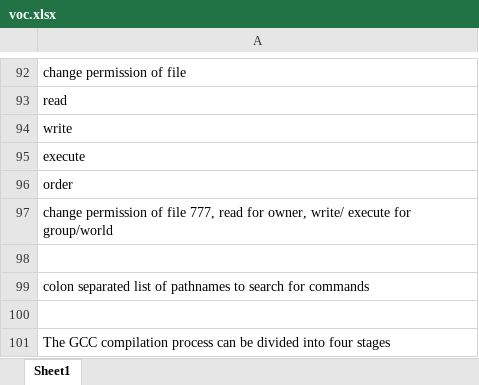
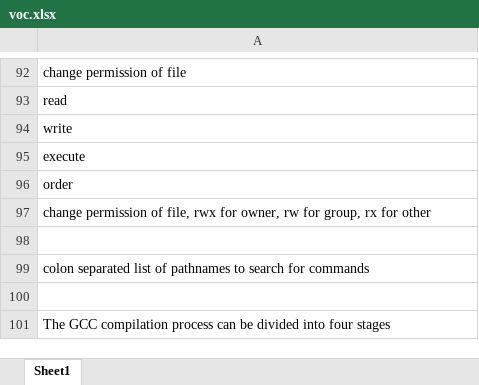
Before and after one commit to Joker1581/basic, an Excel workbook: linux_test_gpt/voc.xlsx, sheet Sheet1, drawn as a sheet; only a part is shown, gaps mark what is left out; values as stored, in another font and other column widths than the file's, no borders; the diff covers the shown part only; the diff names each change by its address in the sheet, - before the commit and + after, or states it on an @@ line.

```diff
--- a/linux_test_gpt/voc.xlsx (sheet Sheet1)
+++ b/linux_test_gpt/voc.xlsx (sheet Sheet1)
-A97: …permission of file 777, read for owner, write/ execute for group/world
+A97: …permission of file, rwx for owner, rw for group, rx for other
```
Also changed, not shown: 45 added rows elsewhere in this sheet, 6 other files.
